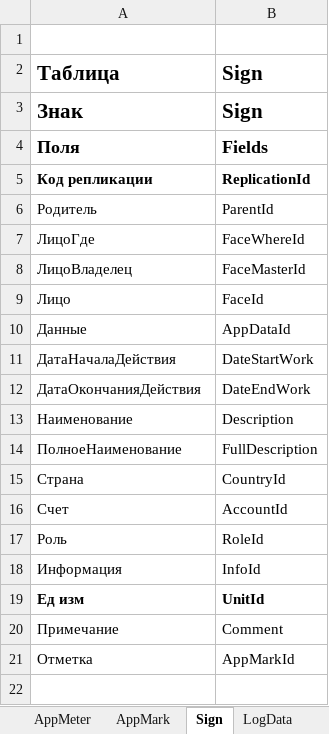
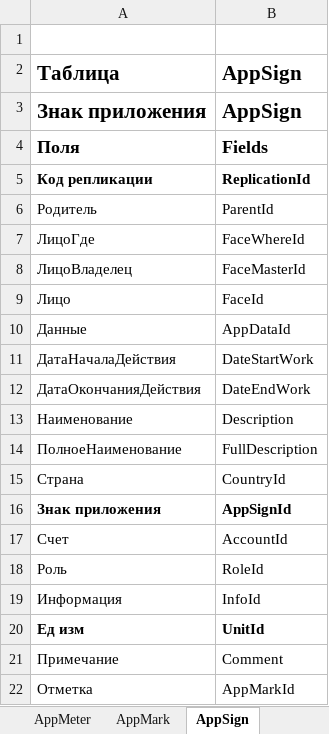
Before and after one commit to KursakovSA/AccBase, an Excel workbook: AccBase_Specification_Int-RUS_.xlsx, sheet AppSign, drawn as a sheet; values as stored, in another font and other column widths than the file's, no borders; removed rows and columns are numbered as before the commit, all else as after; the diff names each change by its address in the sheet, - before the commit and + after, or states it on an @@ line.

Commit message:
Add files via upload

```diff
--- a/AccBase_Specification_Int-RUS_.xlsx (sheet AppSign)
+++ b/AccBase_Specification_Int-RUS_.xlsx (sheet AppSign)
-sheet tab: Sign
+sheet tab: AppSign
-B2: Sign
+B2: AppSign
-row 3: Знак | Sign
+row 3: Знак приложения | AppSign
+row 16: Знак приложения | AppSignId
```
